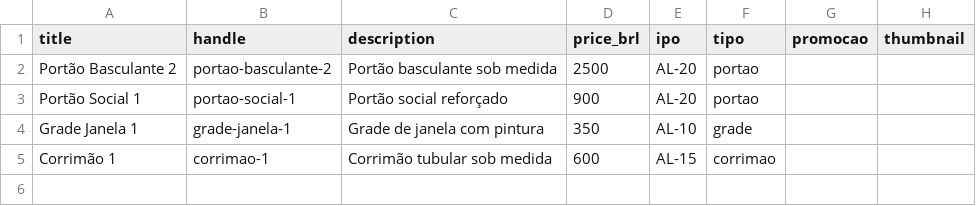
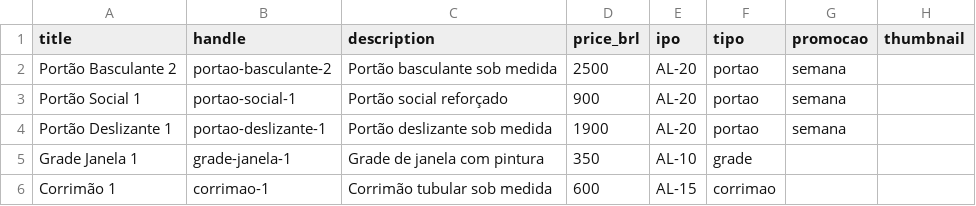
Before and after one commit to Bruon000/Serralheriaecommerce, a CSV file: data/produtos.csv, drawn as a sheet.

```diff
--- a/data/produtos.csv
+++ b/data/produtos.csv
@@ -1,4 +1,5 @@
 title,handle,description,price_brl,ipo,tipo,promocao,thumbnail
-Portão Basculante 2,portao-basculante-2,Portão basculante sob medida,2500,AL-20,portao,,
-Portão Social 1,portao-social-1,Portão social reforçado,900,AL-20,portao,,
+Portão Basculante 2,portao-basculante-2,Portão basculante sob medida,2500,AL-20,portao,semana,
+Portão Social 1,portao-social-1,Portão social reforçado,900,AL-20,portao,semana,
+Portão Deslizante 1,portao-deslizante-1,Portão deslizante sob medida,1900,AL-20,portao,semana,
 Grade Janela 1,grade-janela-1,Grade de janela com pintura,350,AL-10,grade,,
```
Also changed, not shown: 5 other files.
